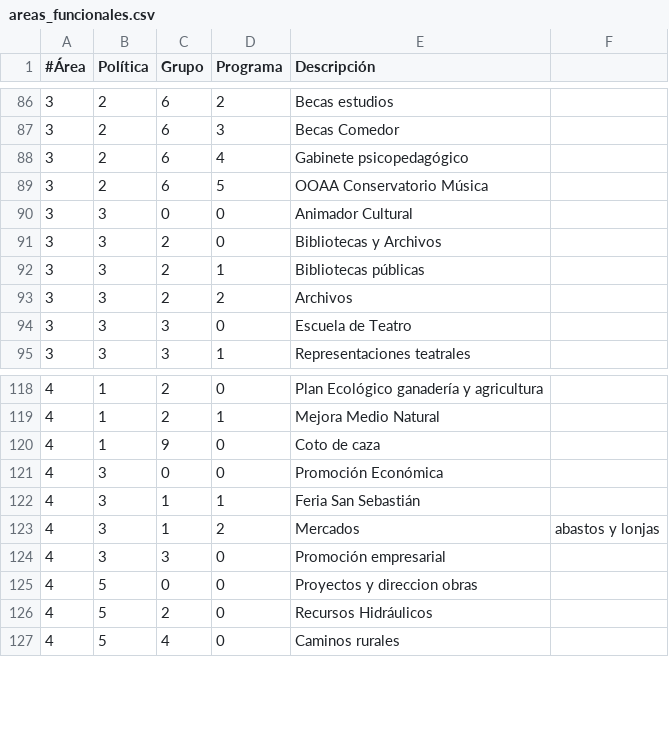
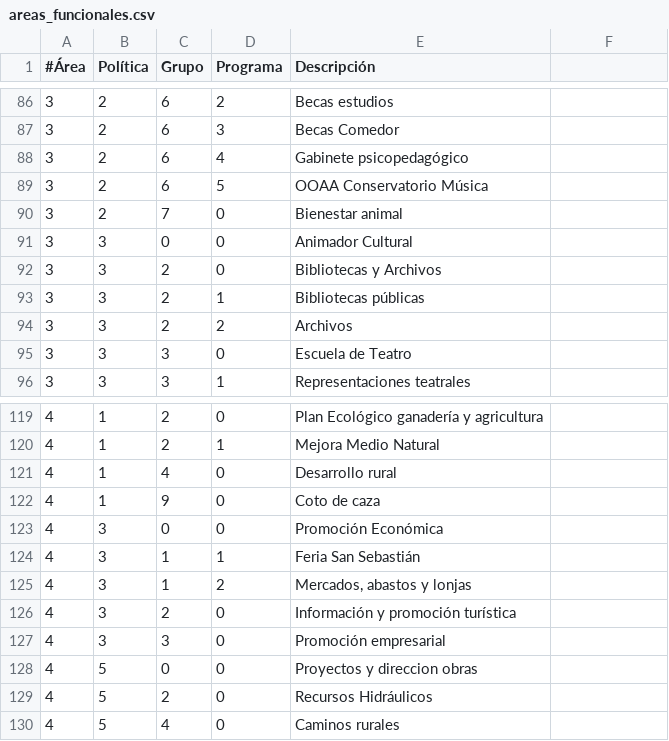
Before and after one commit to civio/presupuesto-silla, a CSV file: data/es/areas_funcionales.csv, drawn as a sheet; only a part is shown, gaps mark what is left out.

```diff
--- a/data/es/areas_funcionales.csv
+++ b/data/es/areas_funcionales.csv
@@ -89,2 +89,3 @@
 3,2,6,5,OOAA Conservatorio Música
+3,2,7,0,Bienestar animal
 3,3,0,0,Animador Cultural
@@ -119,2 +120,3 @@
 4,1,2,1,Mejora Medio Natural
+4,1,4,0,Desarrollo rural
 4,1,9,0,Coto de caza
@@ -122,3 +124,4 @@
 4,3,1,1,Feria San Sebastián
-4,3,1,2,Mercados, abastos y lonjas
+4,3,1,2,"Mercados, abastos y lonjas"
+4,3,2,0,Información y promoción turística
 4,3,3,0,Promoción empresarial
```
Also changed, not shown: data/ca/areas_funcionales.csv, 5 other files.
